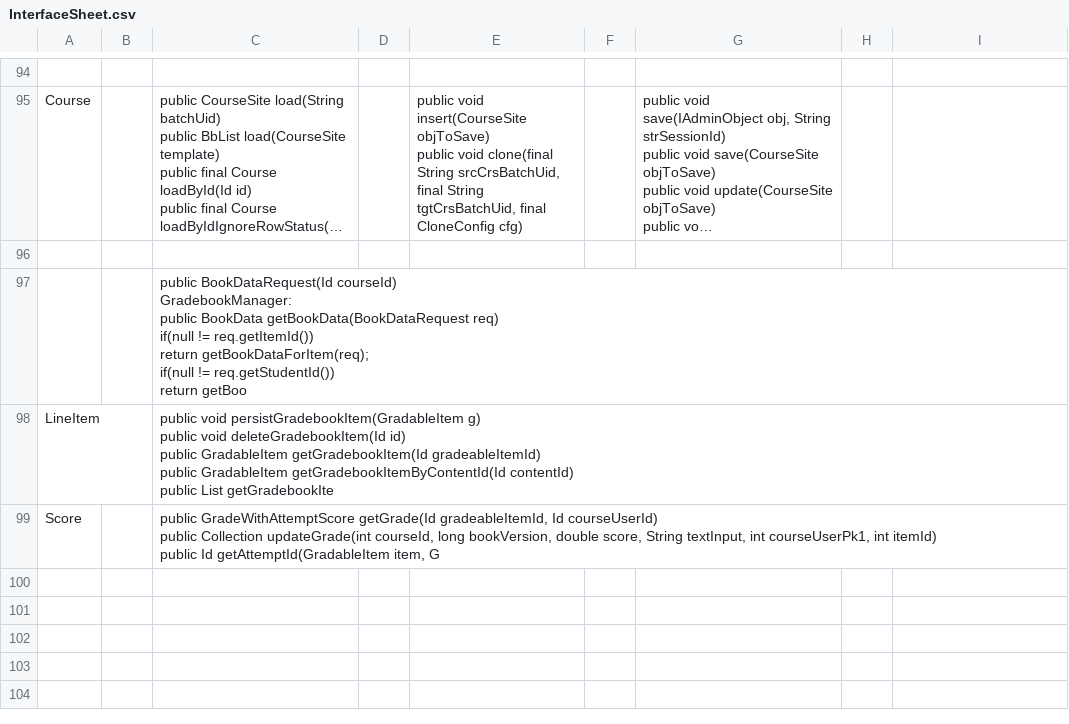
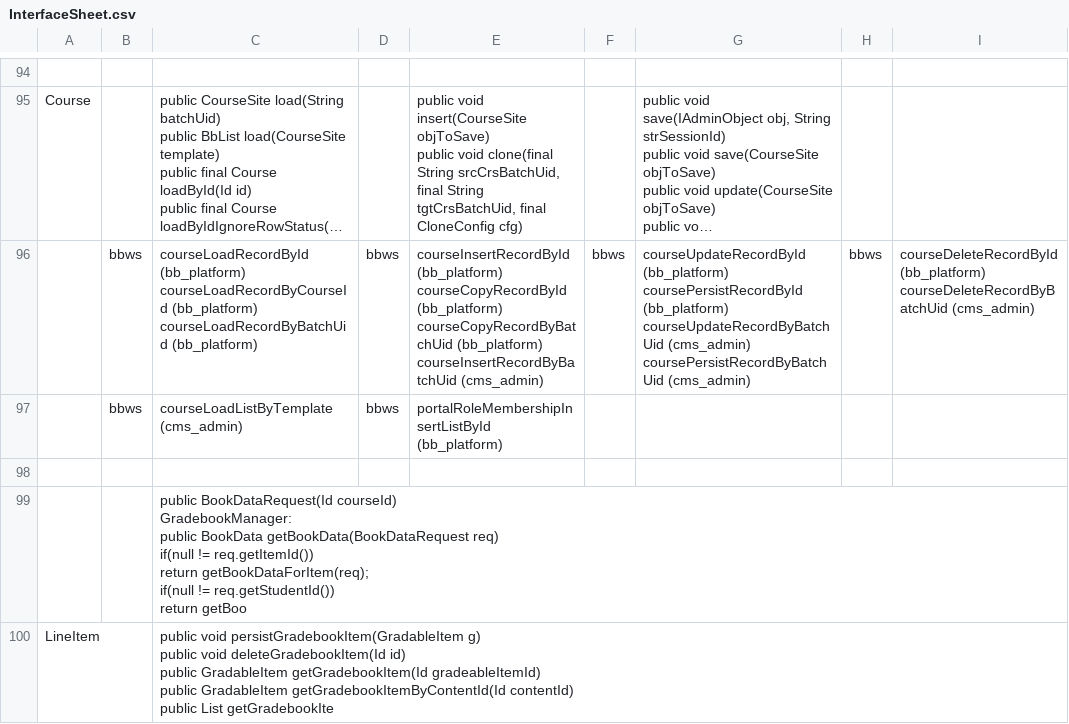
Before and after one commit to vic123/Blackboard-Web-Services---IDLA, a CSV file: Excel/InterfaceSheet.csv, drawn as a sheet; only a part is shown, gaps mark what is left out; the shorter side is filled out with more unchanged rows; long unchanged cells end in …; ↵ is a line break in a cell; the diff names each change by its address in the sheet, - before the commit and + after, or states it on an @@ line.

Commit message:
Excel/InterfaceSheet_and_CodeGeneration.xls : Excel/BbWebserviceMethods.csv - added gerneration of BbWebservices Course web methods and code for AutoTestClient classes. Excel/FieldSetters.csv - added generation of BbWebservices Course field setter classes. Excel/InterfaceSheet.csv - added Course API related web methods to the list of implemented interfaces.

```diff
--- a/Excel/InterfaceSheet.csv
+++ b/Excel/InterfaceSheet.csv
+row 96:  | bbws | courseLoadRecordById (bb_platform) ↵ courseLoadRecordByCourseId (bb_platform) ↵ courseLoadRecordByBatchUid (bb_platform) | bbws | courseInsertRecordById (bb_platform) ↵ courseCopyRecordById (bb_platform) ↵ courseCopyRecordByBatchUid (bb_platform) ↵ courseInsertRecordByBatchUid (cms_admin) | bbws | courseUpdateRecordById (bb_platform) ↵ coursePersistRecordById (bb_platform) ↵ courseUpdateRecordByBatchUid (cms_admin) ↵ coursePersistRecordByBatchUid (cms_admin) | bbws | courseDeleteRecordById (bb_platform) ↵ courseDeleteRecordByBatchUid (cms_admin)
+row 97:  | bbws | courseLoadListByTemplate (cms_admin) | bbws | portalRoleMembershipInsertListById (bb_platform)
```
Also changed, not shown: 3 other files.
